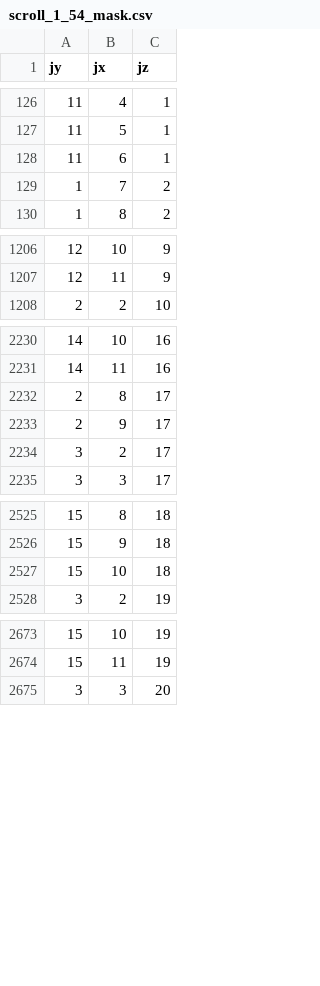
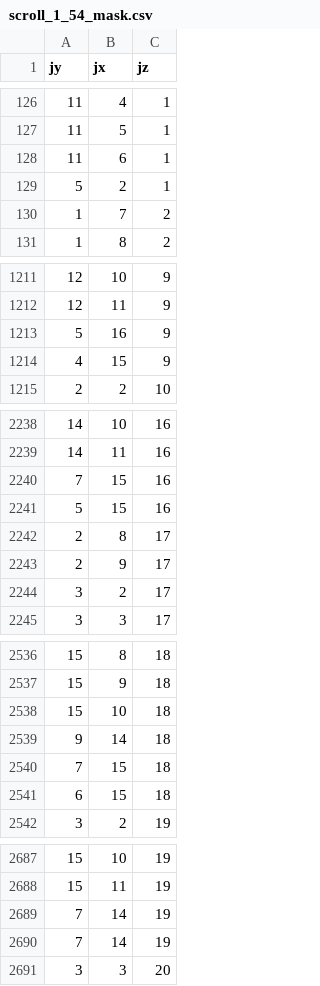
Before and after one commit to spelufo/vesuvius-build, a CSV file: masks/scroll_1_54_mask.csv, drawn as a sheet; only a part is shown, gaps mark what is left out; the diff covers the shown part only; the diff names each change by its address in the sheet, - before the commit and + after, or states it on an @@ line.

Commit message:
Add some missing cells to the mask.

```diff
--- a/masks/scroll_1_54_mask.csv
+++ b/masks/scroll_1_54_mask.csv
+row 129: 5 | 2 | 1
+row 1213: 5 | 16 | 9
+row 1214: 4 | 15 | 9
+row 2240: 7 | 15 | 16
+row 2241: 5 | 15 | 16
+row 2539: 9 | 14 | 18
+row 2540: 7 | 15 | 18
+row 2541: 6 | 15 | 18
+row 2689: 7 | 14 | 19
+row 2690: 7 | 14 | 19
```
Also changed, not shown: 8 added rows elsewhere in this file.
